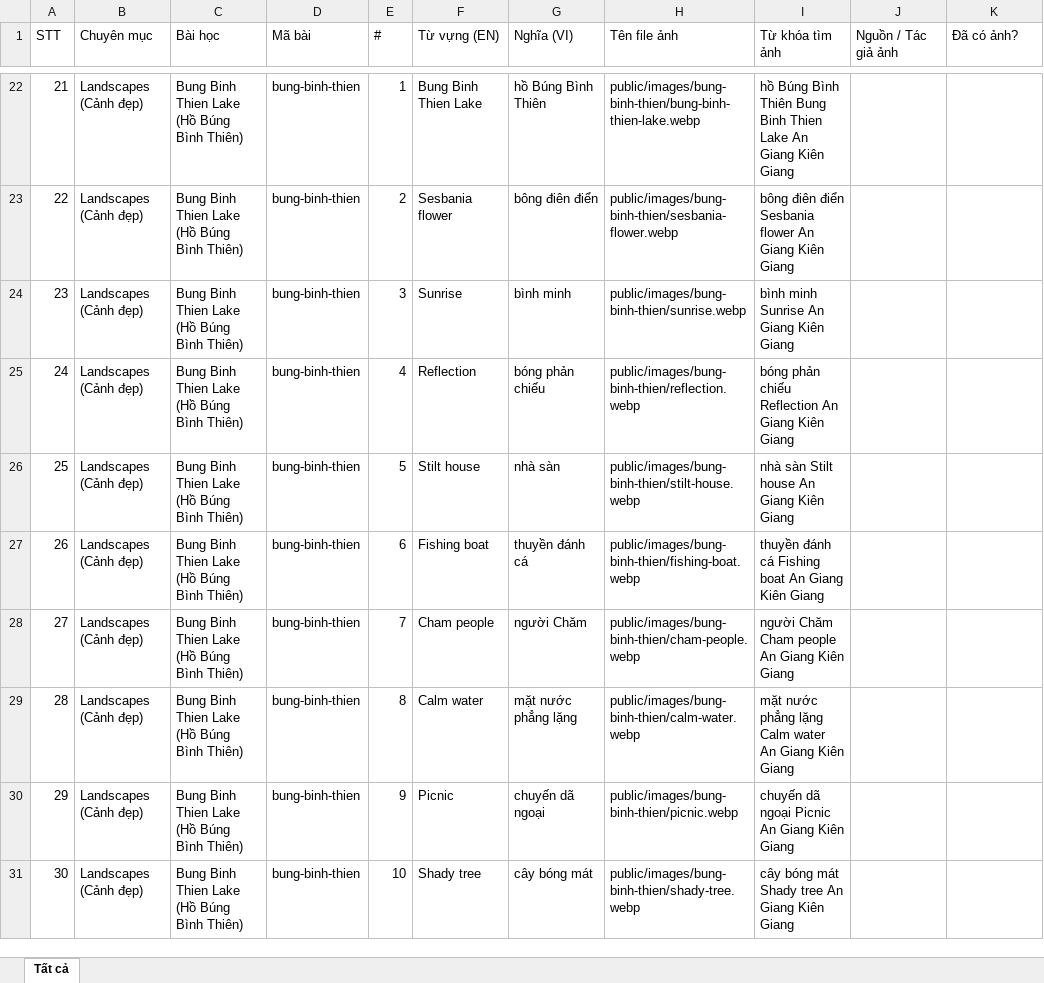
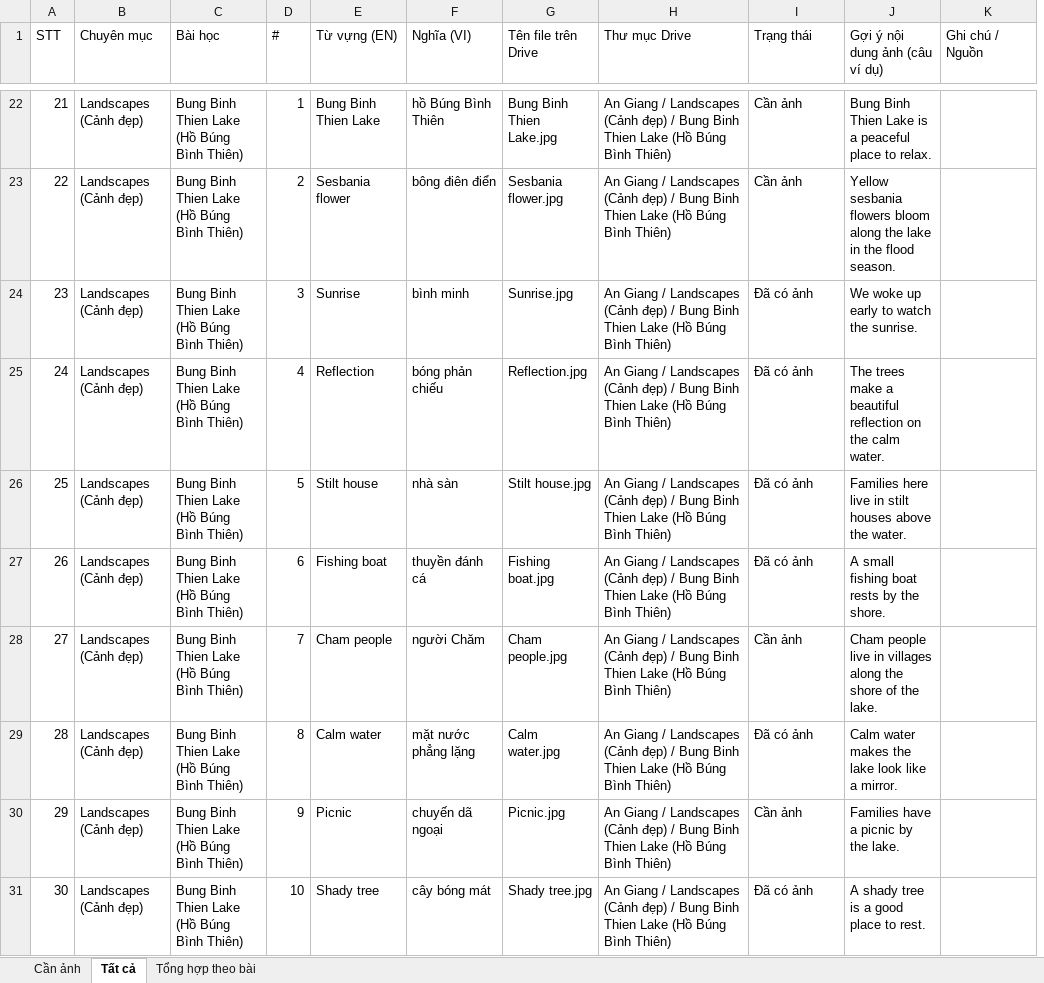
Before and after one commit to chunganhvu/discover-an-giang, an Excel workbook: content/image-checklist.xlsx, sheet Tất cả, drawn as a sheet; only a part is shown, gaps mark what is left out; values as stored, in another font and other column widths than the file's, no cell formats; removed rows and columns are numbered as before the commit, all else as after; the diff covers the shown part only; the diff names each change by its address in the sheet, - before the commit and + after, or states it on an @@ line.

```diff
--- a/content/image-checklist.xlsx (sheet Tất cả)
+++ b/content/image-checklist.xlsx (sheet Tất cả)
+sheet tab: Cần ảnh
+sheet tab: Tổng hợp theo bài
-column D (Mã bài), rows 22-31: all bung-binh-thien
+column G (Tên file trên Drive), rows 22-31: Bung Binh Thien Lake.jpg | Sesbania flower.jpg | Sunrise.jpg | Reflection.jpg | Stilt house.jpg | Fishing boat.jpg | Cham people.jpg | Calm water.jpg | Picnic.jpg | Shady tree.jpg
-H1: Tên file ảnh
+H1: Thư mục Drive
-I1: Từ khóa tìm ảnh
+I1: Trạng thái
-J1: Nguồn / Tác giả ảnh
+J1: Gợi ý nội dung ảnh (câu ví dụ)
-K1: Đã có ảnh?
+K1: Ghi chú / Nguồn
-H22 (Thư mục Drive): public/images/bung-binh-thien/bung-binh-thien-lake.webp
+H22 (Thư mục Drive): An Giang / Landscapes (Cảnh đẹp) / Bung Binh Thien Lake (Hồ Búng Bình Thiên)
-I22 (Trạng thái): hồ Búng Bình Thiên Bung Binh Thien Lake An Giang Kiên Giang
+I22 (Trạng thái): Cần ảnh
-J22 (Gợi ý nội dung ảnh (câu ví dụ)): (empty)
+J22 (Gợi ý nội dung ảnh (câu ví dụ)): Bung Binh Thien Lake is a peaceful place to relax.
-H23 (Thư mục Drive): public/images/bung-binh-thien/sesbania-flower.webp
+H23 (Thư mục Drive): An Giang / Landscapes (Cảnh đẹp) / Bung Binh Thien Lake (Hồ Búng Bình Thiên)
-I23 (Trạng thái): bông điên điển Sesbania flower An Giang Kiên Giang
+I23 (Trạng thái): Cần ảnh
-J23 (Gợi ý nội dung ảnh (câu ví dụ)): (empty)
+J23 (Gợi ý nội dung ảnh (câu ví dụ)): Yellow sesbania flowers bloom along the lake in the flood season.
-H24 (Thư mục Drive): public/images/bung-binh-thien/sunrise.webp
+H24 (Thư mục Drive): An Giang / Landscapes (Cảnh đẹp) / Bung Binh Thien Lake (Hồ Búng Bình Thiên)
-I24 (Trạng thái): bình minh Sunrise An Giang Kiên Giang
+I24 (Trạng thái): Đã có ảnh
-J24 (Gợi ý nội dung ảnh (câu ví dụ)): (empty)
+J24 (Gợi ý nội dung ảnh (câu ví dụ)): We woke up early to watch the sunrise.
-H25 (Thư mục Drive): public/images/bung-binh-thien/reflection.webp
+H25 (Thư mục Drive): An Giang / Landscapes (Cảnh đẹp) / Bung Binh Thien Lake (Hồ Búng Bình Thiên)
-I25 (Trạng thái): bóng phản chiếu Reflection An Giang Kiên Giang
+I25 (Trạng thái): Đã có ảnh
-J25 (Gợi ý nội dung ảnh (câu ví dụ)): (empty)
+J25 (Gợi ý nội dung ảnh (câu ví dụ)): The trees make a beautiful reflection on the calm water.
-H26 (Thư mục Drive): public/images/bung-binh-thien/stilt-house.webp
+H26 (Thư mục Drive): An Giang / Landscapes (Cảnh đẹp) / Bung Binh Thien Lake (Hồ Búng Bình Thiên)
-I26 (Trạng thái): nhà sàn Stilt house An Giang Kiên Giang
+I26 (Trạng thái): Đã có ảnh
-J26 (Gợi ý nội dung ảnh (câu ví dụ)): (empty)
+J26 (Gợi ý nội dung ảnh (câu ví dụ)): Families here live in stilt houses above the water.
-H27 (Thư mục Drive): public/images/bung-binh-thien/fishing-boat.webp
+H27 (Thư mục Drive): An Giang / Landscapes (Cảnh đẹp) / Bung Binh Thien Lake (Hồ Búng Bình Thiên)
-I27 (Trạng thái): thuyền đánh cá Fishing boat An Giang Kiên Giang
+I27 (Trạng thái): Đã có ảnh
-J27 (Gợi ý nội dung ảnh (câu ví dụ)): (empty)
+J27 (Gợi ý nội dung ảnh (câu ví dụ)): A small fishing boat rests by the shore.
-H28 (Thư mục Drive): public/images/bung-binh-thien/cham-people.webp
+H28 (Thư mục Drive): An Giang / Landscapes (Cảnh đẹp) / Bung Binh Thien Lake (Hồ Búng Bình Thiên)
-I28 (Trạng thái): người Chăm Cham people An Giang Kiên Giang
+I28 (Trạng thái): Cần ảnh
-J28 (Gợi ý nội dung ảnh (câu ví dụ)): (empty)
+J28 (Gợi ý nội dung ảnh (câu ví dụ)): Cham people live in villages along the shore of the lake.
-H29 (Thư mục Drive): public/images/bung-binh-thien/calm-water.webp
+H29 (Thư mục Drive): An Giang / Landscapes (Cảnh đẹp) / Bung Binh Thien Lake (Hồ Búng Bình Thiên)
-I29 (Trạng thái): mặt nước phẳng lặng Calm water An Giang Kiên Giang
+I29 (Trạng thái): Đã có ảnh
-J29 (Gợi ý nội dung ảnh (câu ví dụ)): (empty)
+J29 (Gợi ý nội dung ảnh (câu ví dụ)): Calm water makes the lake look like a mirror.
-H30 (Thư mục Drive): public/images/bung-binh-thien/picnic.webp
+H30 (Thư mục Drive): An Giang / Landscapes (Cảnh đẹp) / Bung Binh Thien Lake (Hồ Búng Bình Thiên)
-I30 (Trạng thái): chuyến dã ngoại Picnic An Giang Kiên Giang
+I30 (Trạng thái): Cần ảnh
-J30 (Gợi ý nội dung ảnh (câu ví dụ)): (empty)
+J30 (Gợi ý nội dung ảnh (câu ví dụ)): Families have a picnic by the lake.
-H31 (Thư mục Drive): public/images/bung-binh-thien/shady-tree.webp
+H31 (Thư mục Drive): An Giang / Landscapes (Cảnh đẹp) / Bung Binh Thien Lake (Hồ Búng Bình Thiên)
-I31 (Trạng thái): cây bóng mát Shady tree An Giang Kiên Giang
+I31 (Trạng thái): Đã có ảnh
-J31 (Gợi ý nội dung ảnh (câu ví dụ)): (empty)
+J31 (Gợi ý nội dung ảnh (câu ví dụ)): A shady tree is a good place to rest.
```
Also changed, not shown: 1475 edited cells elsewhere in this sheet, cell formats, 3 other files.
